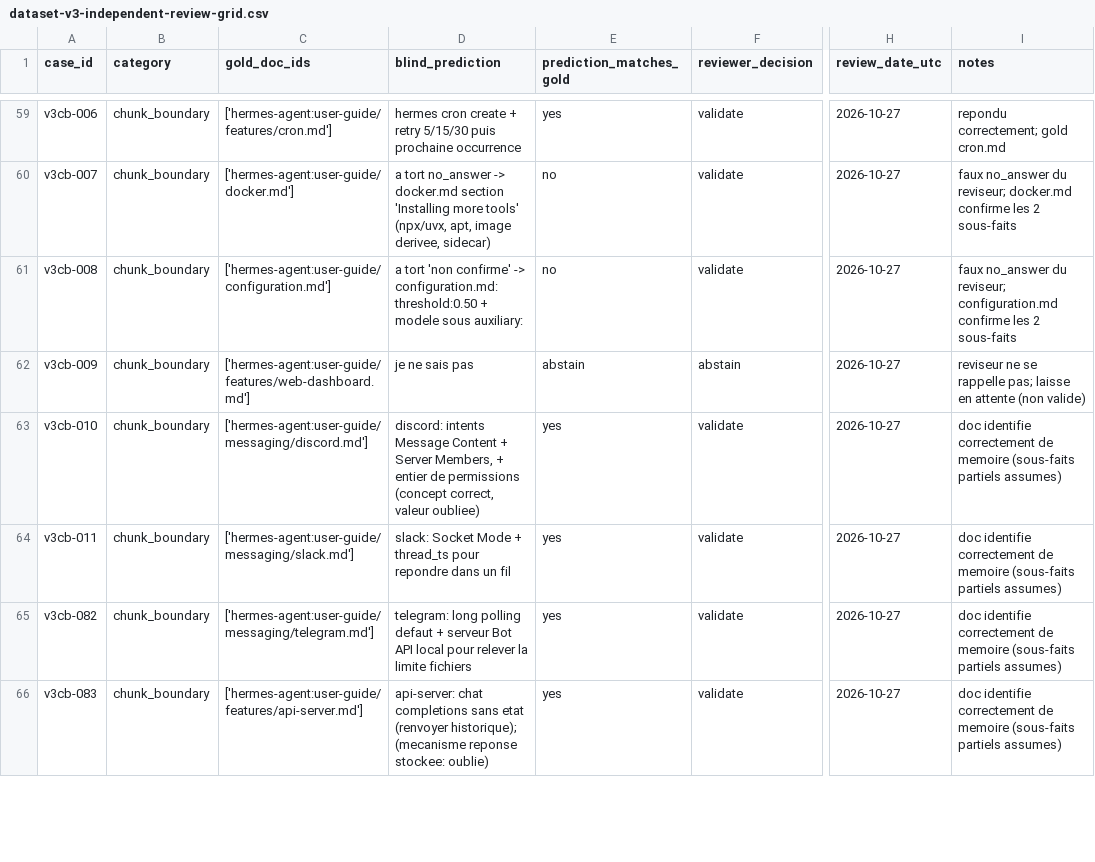
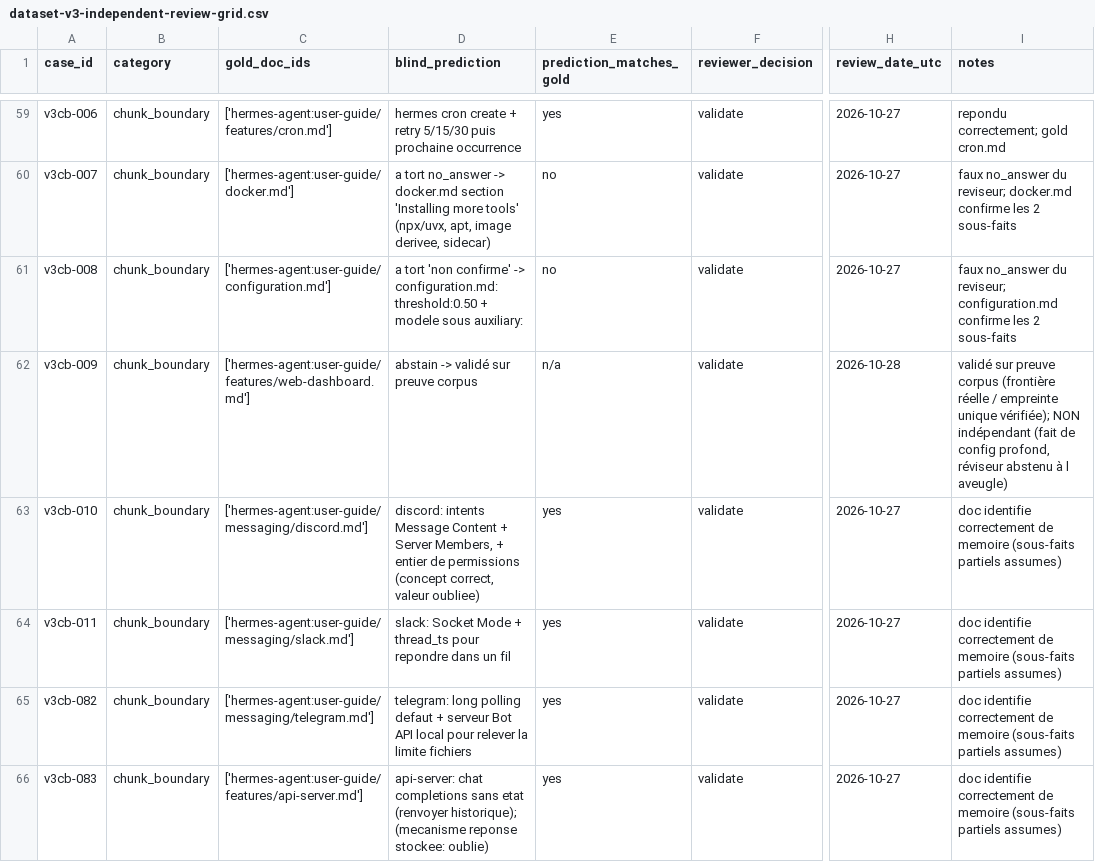
Before and after one commit to devicodeclaude-web/Rag-hermes-agent-, a CSV file: data/review/dataset-v3-independent-review-grid.csv, drawn as a sheet; only a part is shown, gaps mark what is left out; the diff covers the shown part only; the diff names each change by its address in the sheet, - before the commit and + after, or states it on an @@ line.

Commit message:
review(indep-v3): resout les 7 abstain -- 6 validated (preuve corpus), 1 reject
6 cas sains valides sur preuve corpus (frontiere reelle / empreinte unique
verifiee), NON comptes comme independants (faits de config profonds):
v3cb-009,084,085,133 + v3cd-030,031.
v3cb-091 REJECT: sous-fait 1 faux (/goal draft cree ET lance, pas de preview).
Retire+archive. Dataset 299->298 (chunk_boundary 45->44).
Portes: title-leak 0 fuite, QA OK, unittest OK (skipped=4).

```diff
--- a/data/review/dataset-v3-independent-review-grid.csv
+++ b/data/review/dataset-v3-independent-review-grid.csv
-D62 (blind_prediction): je ne sais pas
+D62 (blind_prediction): abstain -> validé sur preuve corpus
-E62 (prediction_matches_gold): abstain
+E62 (prediction_matches_gold): n/a
-F62 (reviewer_decision): abstain
+F62 (reviewer_decision): validate
-H62 (review_date_utc): 2026-10-27
+H62 (review_date_utc): 2026-10-28
-I62 (notes): reviseur ne se rappelle pas; laisse en attente (non valide)
+I62 (notes): validé sur preuve corpus (frontière réelle / empreinte unique vérifiée); NON indépendant (fait de config profond, réviseur abstenu à l aveugle)
```
Also changed, not shown: 30 edited cells elsewhere in this file, 2 other files.
